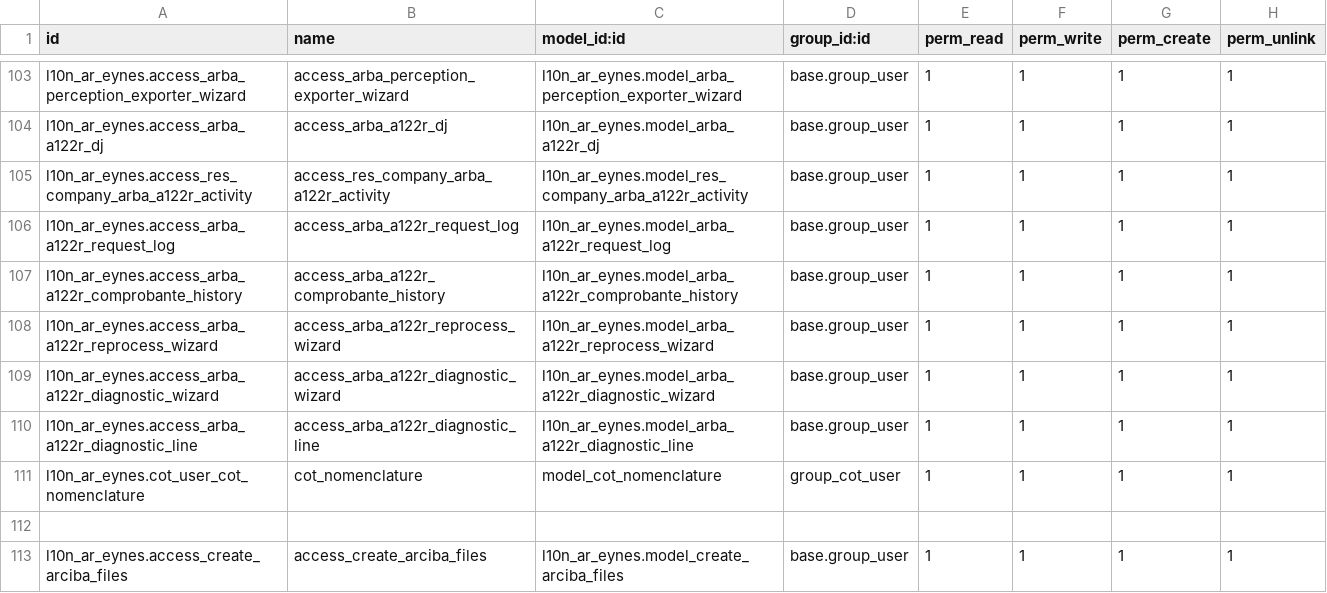
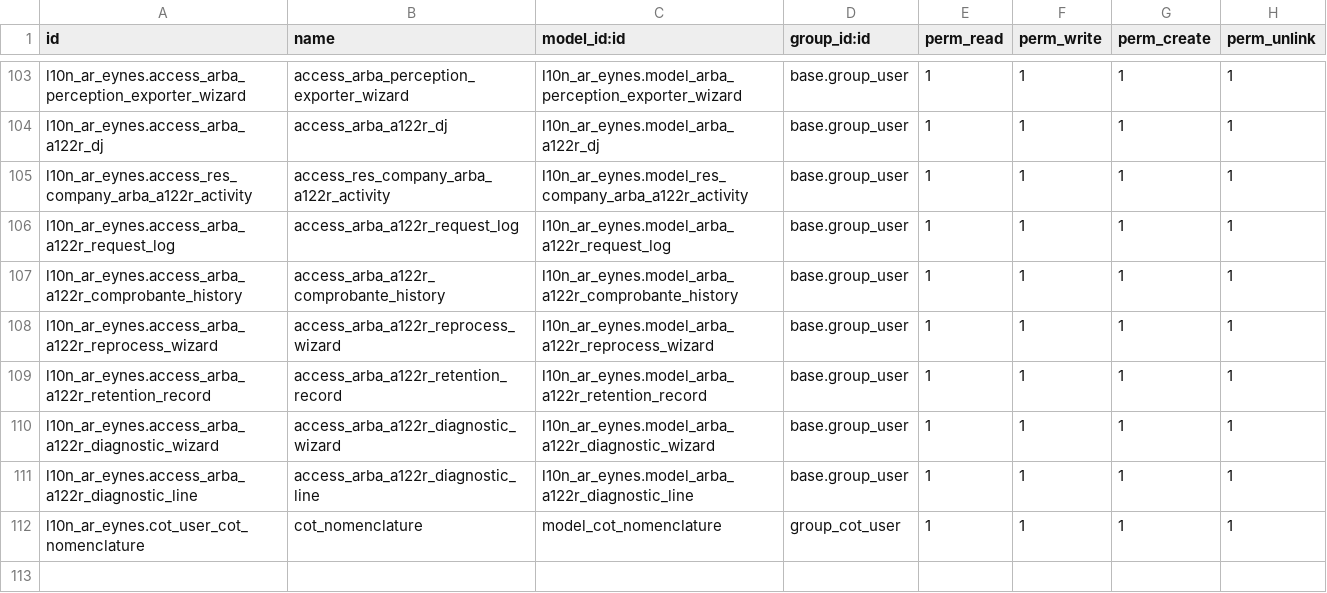
Before and after one commit to SantiagoGariboldiLario/l10n_ar_eynes, a CSV file: l10n_ar_eynes/security/ir.model.access.csv, drawn as a sheet; only a part is shown, gaps mark what is left out; the shorter side is filled out with more unchanged rows.

```diff
--- a/l10n_ar_eynes/security/ir.model.access.csv
+++ b/l10n_ar_eynes/security/ir.model.access.csv
@@ -108,2 +108,3 @@ l10n_ar_eynes.access_arba_a122r_comprobante_history,access_arba_a122r_comprobant
 l10n_ar_eynes.access_arba_a122r_reprocess_wizard,access_arba_a122r_reprocess_wizard,l10n_ar_eynes.model_arba_a122r_reprocess_wizard,base.group_user,1,1,1,1
+l10n_ar_eynes.access_arba_a122r_retention_record,access_arba_a122r_retention_record,l10n_ar_eynes.model_arba_a122r_retention_record,base.group_user,1,1,1,1
 l10n_ar_eynes.access_arba_a122r_diagnostic_wizard,access_arba_a122r_diagnostic_wizard,l10n_ar_eynes.model_arba_a122r_diagnostic_wizard,base.group_user,1,1,1,1
```
Also changed, not shown: 5 other files.
